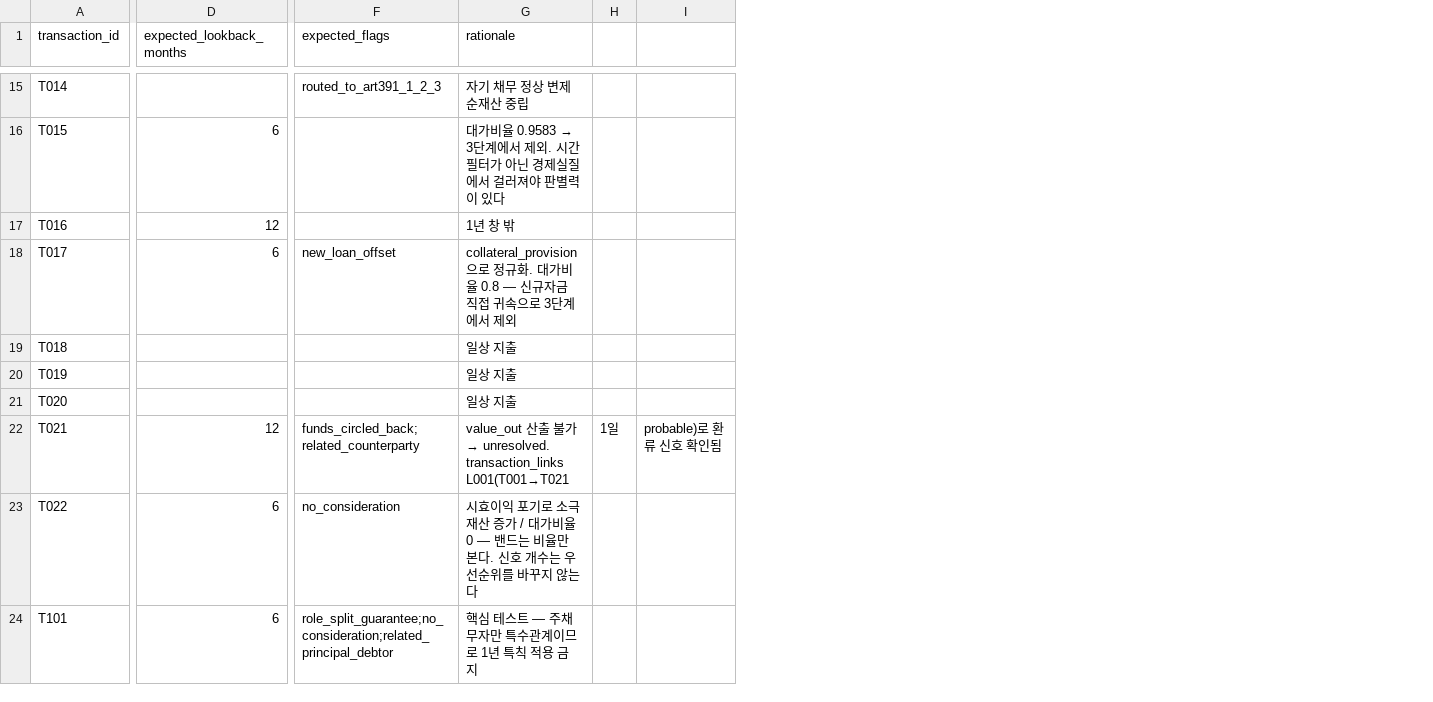
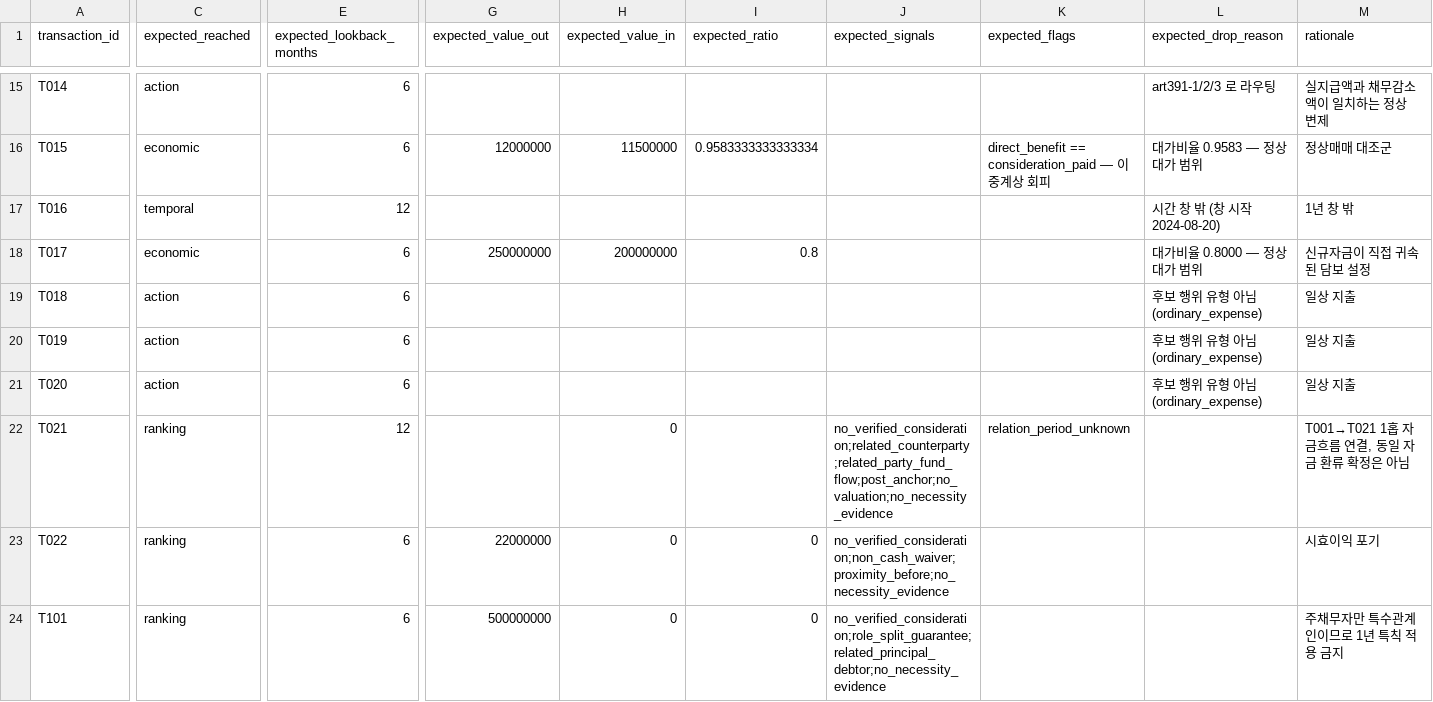
Before and after one commit to NoahBhang/trustee-fds, a CSV file: data/sample/expected_results.csv, drawn as a sheet; only a part is shown, gaps mark what is left out; removed rows and columns are numbered as before the commit, all else as after; the diff covers the shown part only; the diff names each change by its address in the sheet, - before the commit and + after, or states it on an @@ line.

```diff
--- a/data/sample/expected_results.csv
+++ b/data/sample/expected_results.csv
+column C (expected_reached), rows 15-24: action | economic | temporal | economic | action | action | action | ranking | ranking | ranking
+column G (expected_value_out), rows 16-24: 12000000 |  | 250000000 |  |  |  |  | 22000000 | 500000000
+column H (expected_value_in), rows 16-24: 11500000 |  | 200000000 |  |  |  | 0 | 0 | 0
+column I (expected_ratio), rows 16-24: 0.9583333333333334 |  | 0.8 |  |  |  |  | 0 | 0
+column J (expected_signals), rows 22-24: no_verified_consideration;related_counterparty;related_party_fund_flow;post_anchor;no_valuation;no_necessity_evidence | no_verified_consideration;non_cash_waiver;proximity_before;no_necessity_evidence | no_verified_consideration;role_split_guarantee;related_principal_debtor;no_necessity_evidence
+column L (expected_drop_reason), rows 15-21: art391-1/2/3 로 라우팅 | 대가비율 0.9583 — 정상 대가 범위 | 시간 창 밖 (창 시작 2024-08-20) | 대가비율 0.8000 — 정상 대가 범위 | 후보 행위 유형 아님 (ordinary_expense) | 후보 행위 유형 아님 (ordinary_expense) | 후보 행위 유형 아님 (ordinary_expense)
-column H, row 22: 1일
-column I, row 22: probable)로 환류 신호 확인됨
-E15 (expected_lookback_months): (empty)
+E15 (expected_lookback_months): 6
-K15 (expected_flags): routed_to_art391_1_2_3
+K15 (expected_flags): (empty)
-M15 (rationale): 자기 채무 정상 변제 순재산 중립
+M15 (rationale): 실지급액과 채무감소액이 일치하는 정상 변제
-K16 (expected_flags): (empty)
+K16 (expected_flags): direct_benefit == consideration_paid — 이중계상 회피
@@ M16 (rationale): 대가비율 0.9583 → 3단계에서 제외. 시간필터가 아닌 경제실질에서 걸러져야 판별력이 있다 → 정상매매 대조군 @@
-K18 (expected_flags): new_loan_offset
+K18 (expected_flags): (empty)
-M18 (rationale): collateral_provision 으로 정규화. 대가비율 0.8 — 신규자금 직접 귀속으로 3단계에서 제외
+M18 (rationale): 신규자금이 직접 귀속된 담보 설정
-E19:E21 (expected_lookback_months): (empty)
+E19:E21 (expected_lookback_months): 6
-K22 (expected_flags): funds_circled_back;related_counterparty
+K22 (expected_flags): relation_period_unknown
@@ M22 (rationale): value_out 산출 불가 → unresolved. transaction_links L001(T001→T021 → T001→T021 1홉 자금흐름 연결, 동일 자금 환류 확정은 아님 @@
-K23 (expected_flags): no_consideration
+K23 (expected_flags): (empty)
-M23 (rationale): 시효이익 포기로 소극재산 증가 / 대가비율 0 — 밴드는 비율만 본다. 신호 개수는 우선순위를 바꾸지 않는다
+M23 (rationale): 시효이익 포기
-K24 (expected_flags): role_split_guarantee;no_consideration;related_principal_debtor
+K24 (expected_flags): (empty)
-M24 (rationale): 핵심 테스트 — 주채무자만 특수관계이므로 1년 특칙 적용 금지
+M24 (rationale): 주채무자만 특수관계인이므로 1년 특칙 적용 금지
```
Also changed, not shown: 48 edited cells elsewhere in this file, data/sample/parties.csv, 10 other files.
